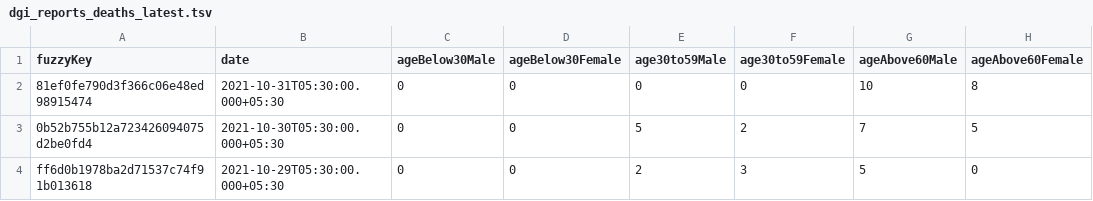
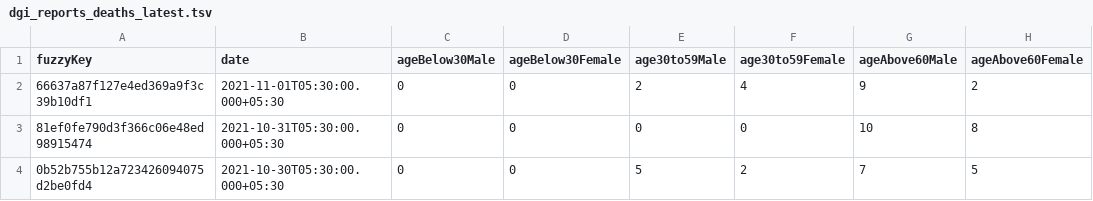
Before and after one commit to kaveenr/covid19-memorial-lk-data, a TSV file: data/dgi_reports_deaths_latest.tsv, drawn as a sheet; only a part is shown; the shorter side is filled out with more unchanged rows; the diff names each change by its address in the sheet, - before the commit and + after, or states it on an @@ line.

```diff
--- a/data/dgi_reports_deaths_latest.tsv
+++ b/data/dgi_reports_deaths_latest.tsv
+row 2: 66637a87f127e4ed369a9f3c39b10df1 | 2021-11-01T05:30:00.000+05:30 | 0 | 0 | 2 | 4 | 9 | 2
```
Also changed, not shown: 2 other files.
